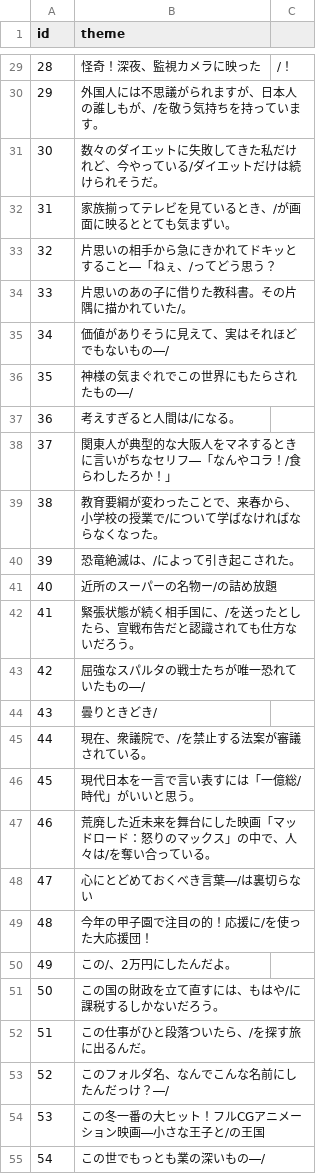
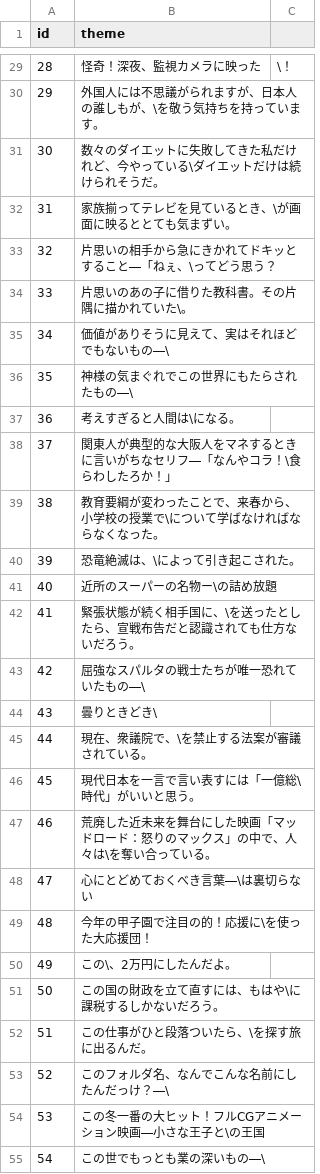
Before and after one commit to esmile-training/mikata, a CSV file: public/assets/csv/mikata/theme.csv, drawn as a sheet; only a part is shown, gaps mark what is left out; the diff covers the shown part only.

```diff
--- a/public/assets/csv/mikata/theme.csv
+++ b/public/assets/csv/mikata/theme.csv
@@ -29,27 +29,27 @@ id	theme
-28	怪奇！深夜、監視カメラに映った	/！
-29	外国人には不思議がられますが、日本人の誰しもが、/を敬う気持ちを持っています。
-30	数々のダイエットに失敗してきた私だけれど、今やっている/ダイエットだけは続けられそうだ。
-31	家族揃ってテレビを見ているとき、/が画面に映るととても気まずい。
-32	片思いの相手から急にきかれてドキッとすること―「ねぇ、/ってどう思う？
-33	片思いのあの子に借りた教科書。その片隅に描かれていた/。
-34	価値がありそうに見えて、実はそれほどでもないもの―/
-35	神様の気まぐれでこの世界にもたらされたもの―/
-36	考えすぎると人間は/になる。
-37	関東人が典型的な大阪人をマネするときに言いがちなセリフ―「なんやコラ！/食らわしたろか！」
-38	教育要綱が変わったことで、来春から、小学校の授業で/について学ばなければならなくなった。
-39	恐竜絶滅は、/によって引き起こされた。
-40	近所のスーパーの名物ー/の詰め放題
-41	緊張状態が続く相手国に、/を送ったとしたら、宣戦布告だと認識されても仕方ないだろう。
-42	屈強なスパルタの戦士たちが唯一恐れていたもの―/
-43	曇りときどき/
-44	現在、衆議院で、/を禁止する法案が審議されている。
-45	現代日本を一言で言い表すには「一億総/時代」がいいと思う。
-46	荒廃した近未来を舞台にした映画「マッドロード：怒りのマックス」の中で、人々は/を奪い合っている。
-47	心にとどめておくべき言葉―/は裏切らない
-48	今年の甲子園で注目の的！応援に/を使った大応援団！
-49	この/、2万円にしたんだよ。
-50	この国の財政を立て直すには、もはや/に課税するしかないだろう。
-51	この仕事がひと段落ついたら、/を探す旅に出るんだ。
-52	このフォルダ名、なんでこんな名前にしたんだっけ？―/
-53	この冬一番の大ヒット！フルCGアニメーション映画―小さな王子と/の王国
-54	この世でもっとも業の深いもの―/
+28	怪奇！深夜、監視カメラに映った	\！
+29	外国人には不思議がられますが、日本人の誰しもが、\を敬う気持ちを持っています。
+30	数々のダイエットに失敗してきた私だけれど、今やっている\ダイエットだけは続けられそうだ。
+31	家族揃ってテレビを見ているとき、\が画面に映るととても気まずい。
+32	片思いの相手から急にきかれてドキッとすること―「ねぇ、\ってどう思う？
+33	片思いのあの子に借りた教科書。その片隅に描かれていた\。
+34	価値がありそうに見えて、実はそれほどでもないもの―\
+35	神様の気まぐれでこの世界にもたらされたもの―\
+36	考えすぎると人間は\になる。
+37	関東人が典型的な大阪人をマネするときに言いがちなセリフ―「なんやコラ！\食らわしたろか！」
+38	教育要綱が変わったことで、来春から、小学校の授業で\について学ばなければならなくなった。
+39	恐竜絶滅は、\によって引き起こされた。
+40	近所のスーパーの名物ー\の詰め放題
+41	緊張状態が続く相手国に、\を送ったとしたら、宣戦布告だと認識されても仕方ないだろう。
+42	屈強なスパルタの戦士たちが唯一恐れていたもの―\
+43	曇りときどき\
+44	現在、衆議院で、\を禁止する法案が審議されている。
+45	現代日本を一言で言い表すには「一億総\時代」がいいと思う。
+46	荒廃した近未来を舞台にした映画「マッドロード：怒りのマックス」の中で、人々は\を奪い合っている。
+47	心にとどめておくべき言葉―\は裏切らない
+48	今年の甲子園で注目の的！応援に\を使った大応援団！
+49	この\、2万円にしたんだよ。
+50	この国の財政を立て直すには、もはや\に課税するしかないだろう。
+51	この仕事がひと段落ついたら、\を探す旅に出るんだ。
+52	このフォルダ名、なんでこんな名前にしたんだっけ？―\
+53	この冬一番の大ヒット！フルCGアニメーション映画―小さな王子と\の王国
+54	この世でもっとも業の深いもの―\
```
Also changed, not shown: 134 edited cells elsewhere in this file.
